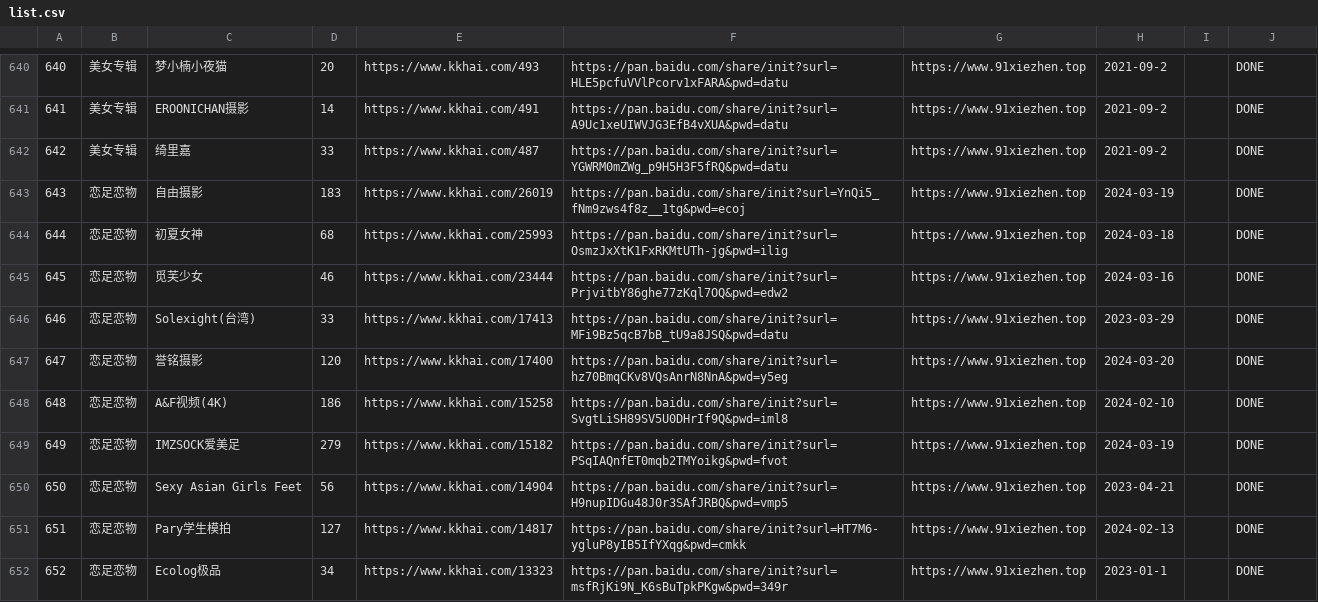
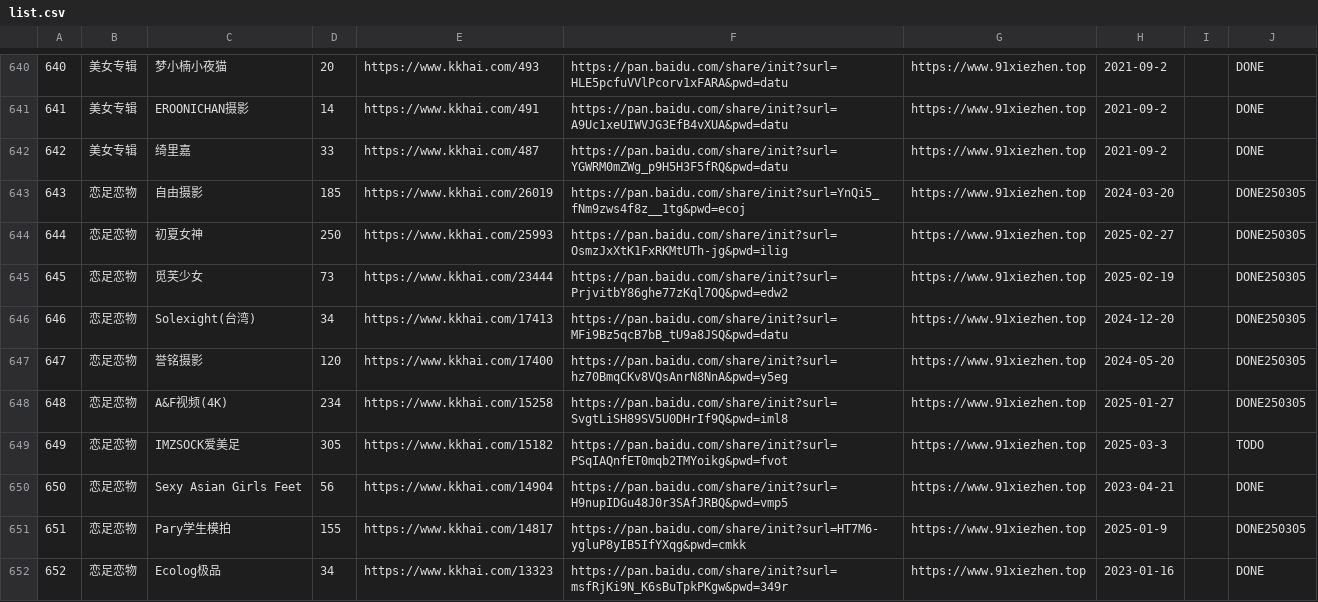
Before and after one commit to yxgi5/kkhai_links_git, a CSV file: list.csv, drawn as a sheet; only a part is shown, gaps mark what is left out; the diff covers the shown part only; the diff names each change by its address in the sheet, - before the commit and + after, or states it on an @@ line.

Commit message:
update:

```diff
--- a/list.csv
+++ b/list.csv
-D643: 183
+D643: 185
-H643: 2024-03-19
+H643: 2024-03-20
-J643:J648: DONE
+J643:J648: DONE250305
-D644: 68
+D644: 250
-H644: 2024-03-18
+H644: 2025-02-27
-D645: 46
+D645: 73
-H645: 2024-03-16
+H645: 2025-02-19
-D646: 33
+D646: 34
-H646: 2023-03-29
+H646: 2024-12-20
-H647: 2024-03-20
+H647: 2024-05-20
-D648: 186
+D648: 234
-H648: 2024-02-10
+H648: 2025-01-27
-D649: 279
+D649: 305
-H649: 2024-03-19
+H649: 2025-03-3
-J649: DONE
+J649: TODO
-D651: 127
+D651: 155
-H651: 2024-02-13
+H651: 2025-01-9
-J651: DONE
+J651: DONE250305
-H652: 2023-01-1
+H652: 2023-01-16
```
Also changed, not shown: 30 edited cells elsewhere in this file.
